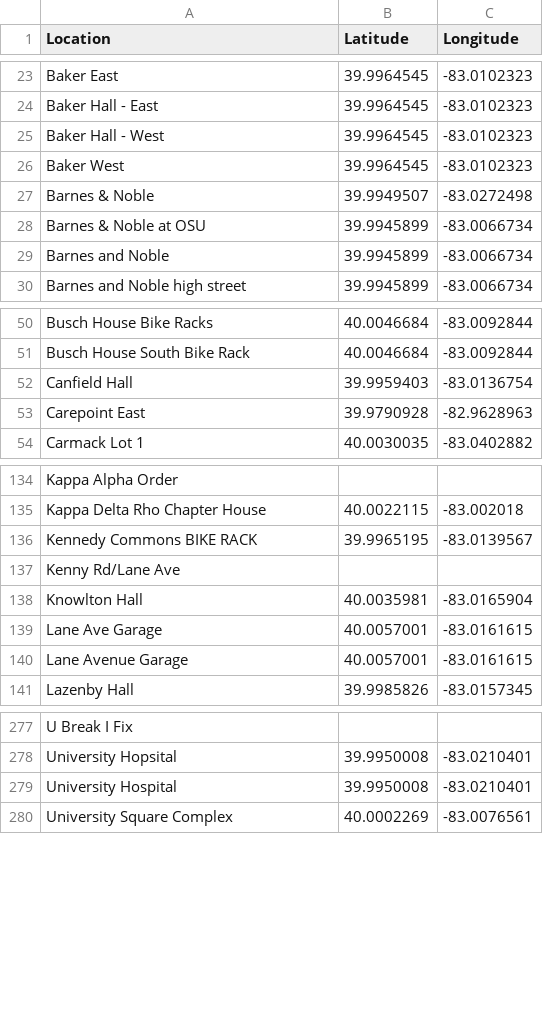
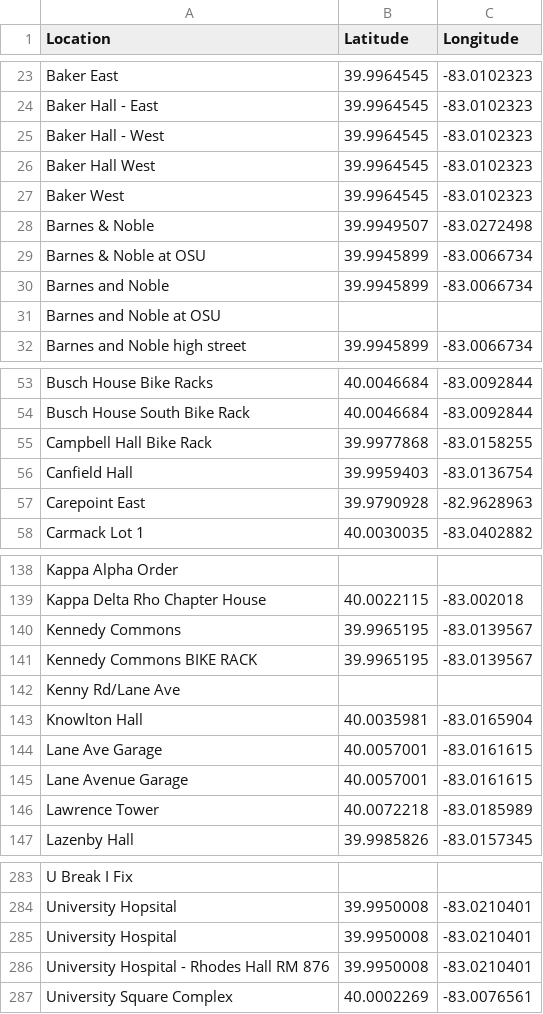
Before and after one commit to rathem30/safe-routes, a TSV file: scripts/data/osu_locations.tsv, drawn as a sheet; only a part is shown, gaps mark what is left out; the diff covers the shown part only; the diff names each change by its address in the sheet, - before the commit and + after, or states it on an @@ line.

```diff
--- a/scripts/data/osu_locations.tsv
+++ b/scripts/data/osu_locations.tsv
+row 26: Baker Hall West | 39.9964545 | -83.0102323
+row 31: Barnes and Noble at OSU
+row 55: Campbell Hall Bike Rack | 39.9977868 | -83.0158255
+row 140: Kennedy Commons | 39.9965195 | -83.0139567
+row 146: Lawrence Tower | 40.0072218 | -83.0185989
+row 286: University Hospital - Rhodes Hall RM 876 | 39.9950008 | -83.0210401
```
Also changed, not shown: 1 added row elsewhere in this file, 3 other files.
